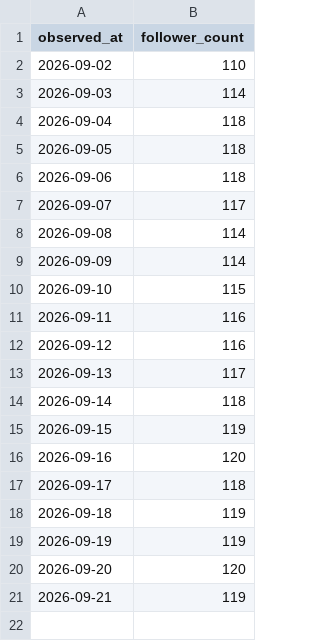
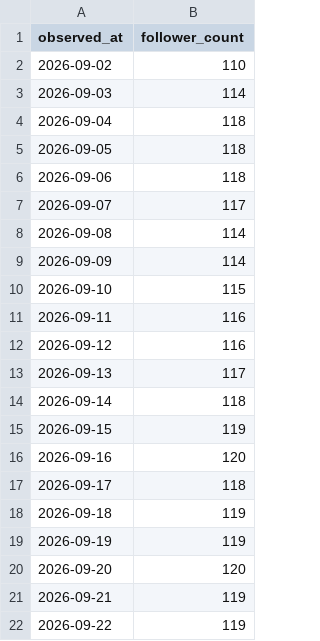
Before and after one commit to saya-3mom/note-analytics, a CSV file: account_observations.csv, drawn as a sheet.

```diff
--- a/account_observations.csv
+++ b/account_observations.csv
@@ -21 +21,2 @@ observed_at,follower_count
 2026-09-21,119
+2026-09-22,119
```
Also changed, not shown: articles.csv, observations.csv.
